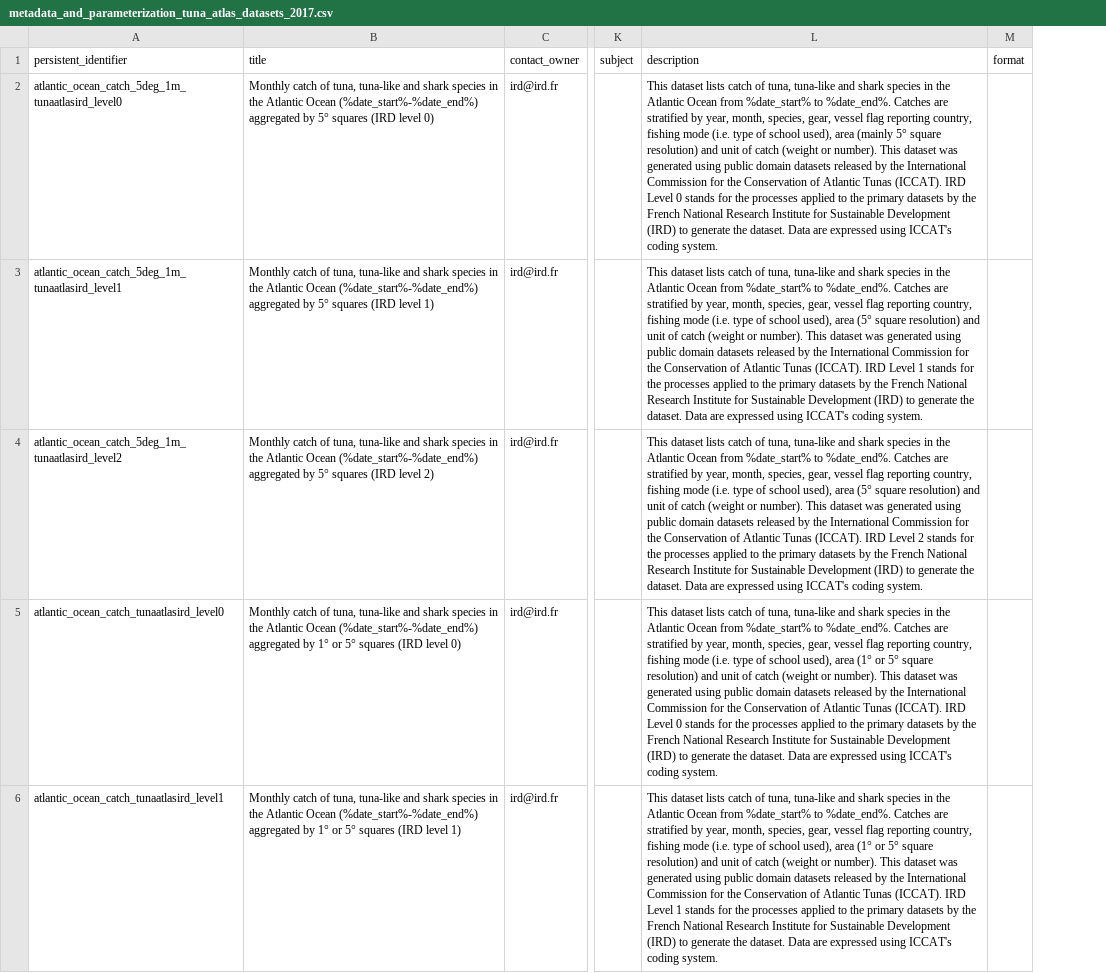
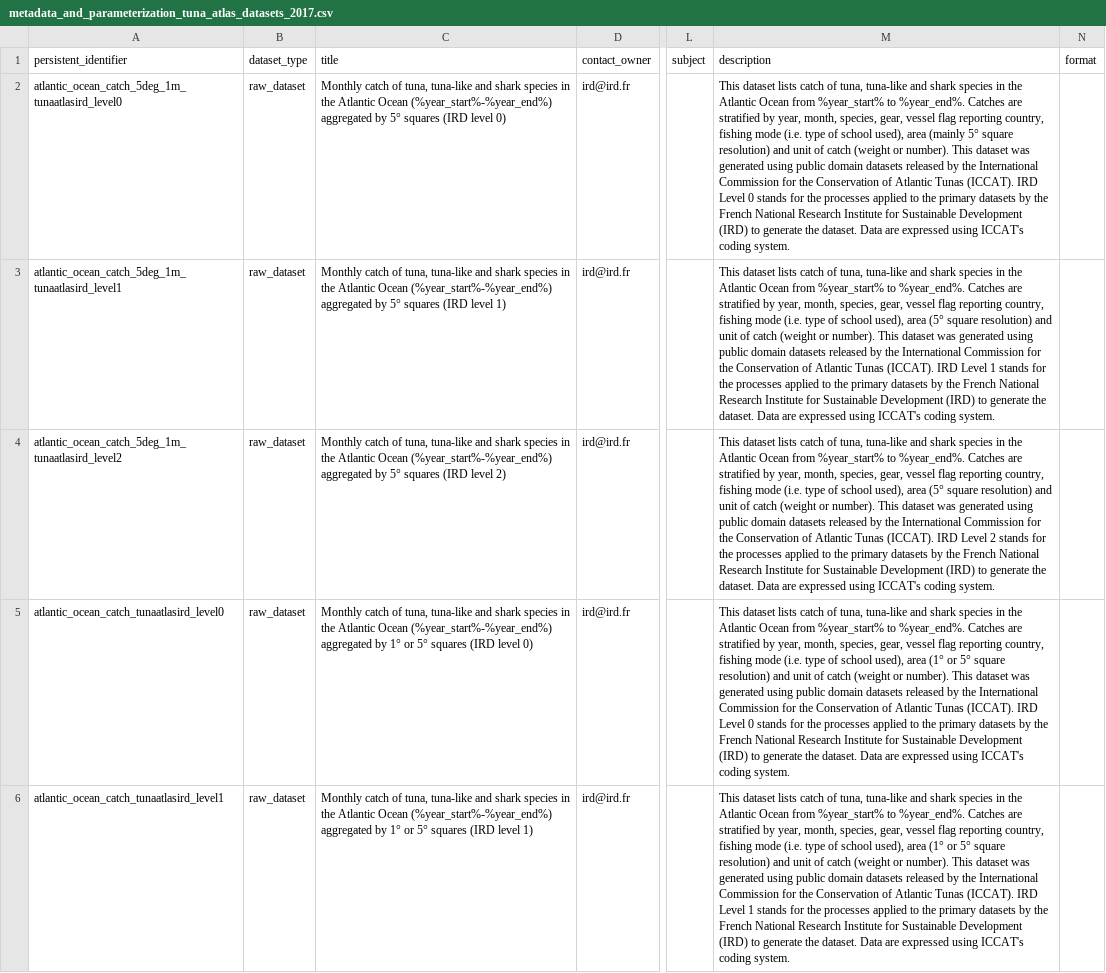
Before and after one commit to JulienLebranchu/rtunaatlas_scripts, a CSV file: tunaatlas_world/metadata_and_parameterization_files/metadata_and_parameterization_tuna_atlas_datasets_2017.csv, drawn as a sheet; only a part is shown, gaps mark what is left out; removed rows and columns are numbered as before the commit, all else as after; the diff names each change by its address in the sheet, - before the commit and + after, or states it on an @@ line.

Commit message:
review all function

```diff
--- a/tunaatlas_world/metadata_and_parameterization_files/metadata_and_parameterization_tuna_atlas_datasets_2017.csv
+++ b/tunaatlas_world/metadata_and_parameterization_files/metadata_and_parameterization_tuna_atlas_datasets_2017.csv
-column B, rows 1-6: title | Monthly catch of tuna, tuna-like and shark species in the Atlantic Ocean (%date_start%-%date_end%) aggregated by 5° squares (IRD level 0) | Monthly catch of tuna, tuna-like and shark species in the Atlantic Ocean (%date_start%-%date_end%) aggregated by 5° squares (IRD level 1) | Monthly catch of tuna, tuna-like and shark species in the Atlantic Ocean (%date_start%-%date_end%) aggregated by 5° squares (IRD level 2) | Monthly catch of tuna, tuna-like and shark species in the Atlantic Ocean (%date_start%-%date_end%) aggregated by 1° or 5° squares (IRD level 0) | Monthly catch of tuna, tuna-like and shark species in the Atlantic Ocean (%date_start%-%date_end%) aggregated by 1° or 5° squares (IRD level 1)
+column B, rows 1-6: dataset_type | raw_dataset | raw_dataset | raw_dataset | raw_dataset | raw_dataset
+column C, rows 1-6: title | Monthly catch of tuna, tuna-like and shark species in the Atlantic Ocean (%year_start%-%year_end%) aggregated by 5° squares (IRD level 0) | Monthly catch of tuna, tuna-like and shark species in the Atlantic Ocean (%year_start%-%year_end%) aggregated by 5° squares (IRD level 1) | Monthly catch of tuna, tuna-like and shark species in the Atlantic Ocean (%year_start%-%year_end%) aggregated by 5° squares (IRD level 2) | Monthly catch of tuna, tuna-like and shark species in the Atlantic Ocean (%year_start%-%year_end%) aggregated by 1° or 5° squares (IRD level 0) | Monthly catch of tuna, tuna-like and shark species in the Atlantic Ocean (%year_start%-%year_end%) aggregated by 1° or 5° squares (IRD level 1)
-column L, rows 1-6: description | This dataset lists catch of tuna, tuna-like and shark species in the Atlantic Ocean from %date_start% to %date_end%. Catches are stratified by year, month, species, gear, vessel flag reporting country, fishing mode (i.e. type of school used), area (mainly 5° square resolution) and unit of catch (weight or number). This dataset was generated using public domain datasets released by the International Commission for the Conservation of Atlantic Tunas (ICCAT). IRD Level 0 stands for the processes applied to the primary datasets by the French National Research Institute for Sustainable Development (IRD) to generate the dataset. Data are expressed using ICCAT's coding system. | This dataset lists catch of tuna, tuna-like and shark species in the Atlantic Ocean from %date_start% to %date_end%. Catches are stratified by year, month, species, gear, vessel flag reporting country, fishing mode (i.e. type of school used), area (5° square resolution) and unit of catch (weight or number). This dataset was generated using public domain datasets released by the International Commission for the Conservation of Atlantic Tunas (ICCAT). IRD Level 1 stands for the processes applied to the primary datasets by the French National Research Institute for Sustainable Development (IRD) to generate the dataset. Data are expressed using ICCAT's coding system. | This dataset lists catch of tuna, tuna-like and shark species in the Atlantic Ocean from %date_start% to %date_end%. Catches are stratified by year, month, species, gear, vessel flag reporting country, fishing mode (i.e. type of school used), area (5° square resolution) and unit of catch (weight or number). This dataset was generated using public domain datasets released by the International Commission for the Conservation of Atlantic Tunas (ICCAT). IRD Level 2 stands for the processes applied to the primary datasets by the French National Research Institute for Sustainable Development (IRD) to generate the dataset. Data are expressed using ICCAT's coding system. | This dataset lists catch of tuna, tuna-like and shark species in the Atlantic Ocean from %date_start% to %date_end%. Catches are stratified by year, month, species, gear, vessel flag reporting country, fishing mode (i.e. type of school used), area (1° or 5° square resolution) and unit of catch (weight or number). This dataset was generated using public domain datasets released by the International Commission for the Conservation of Atlantic Tunas (ICCAT). IRD Level 0 stands for the processes applied to the primary datasets by the French National Research Institute for Sustainable Development (IRD) to generate the dataset. Data are expressed using ICCAT's coding system. | This dataset lists catch of tuna, tuna-like and shark species in the Atlantic Ocean from %date_start% to %date_end%. Catches are stratified by year, month, species, gear, vessel flag reporting country, fishing mode (i.e. type of school used), area (1° or 5° square resolution) and unit of catch (weight or number). This dataset was generated using public domain datasets released by the International Commission for the Conservation of Atlantic Tunas (ICCAT). IRD Level 1 stands for the processes applied to the primary datasets by the French National Research Institute for Sustainable Development (IRD) to generate the dataset. Data are expressed using ICCAT's coding system.
+column M, rows 1-6: description | This dataset lists catch of tuna, tuna-like and shark species in the Atlantic Ocean from %year_start% to %year_end%. Catches are stratified by year, month, species, gear, vessel flag reporting country, fishing mode (i.e. type of school used), area (mainly 5° square resolution) and unit of catch (weight or number). This dataset was generated using public domain datasets released by the International Commission for the Conservation of Atlantic Tunas (ICCAT). IRD Level 0 stands for the processes applied to the primary datasets by the French National Research Institute for Sustainable Development (IRD) to generate the dataset. Data are expressed using ICCAT's coding system. | This dataset lists catch of tuna, tuna-like and shark species in the Atlantic Ocean from %year_start% to %year_end%. Catches are stratified by year, month, species, gear, vessel flag reporting country, fishing mode (i.e. type of school used), area (5° square resolution) and unit of catch (weight or number). This dataset was generated using public domain datasets released by the International Commission for the Conservation of Atlantic Tunas (ICCAT). IRD Level 1 stands for the processes applied to the primary datasets by the French National Research Institute for Sustainable Development (IRD) to generate the dataset. Data are expressed using ICCAT's coding system. | This dataset lists catch of tuna, tuna-like and shark species in the Atlantic Ocean from %year_start% to %year_end%. Catches are stratified by year, month, species, gear, vessel flag reporting country, fishing mode (i.e. type of school used), area (5° square resolution) and unit of catch (weight or number). This dataset was generated using public domain datasets released by the International Commission for the Conservation of Atlantic Tunas (ICCAT). IRD Level 2 stands for the processes applied to the primary datasets by the French National Research Institute for Sustainable Development (IRD) to generate the dataset. Data are expressed using ICCAT's coding system. | This dataset lists catch of tuna, tuna-like and shark species in the Atlantic Ocean from %year_start% to %year_end%. Catches are stratified by year, month, species, gear, vessel flag reporting country, fishing mode (i.e. type of school used), area (1° or 5° square resolution) and unit of catch (weight or number). This dataset was generated using public domain datasets released by the International Commission for the Conservation of Atlantic Tunas (ICCAT). IRD Level 0 stands for the processes applied to the primary datasets by the French National Research Institute for Sustainable Development (IRD) to generate the dataset. Data are expressed using ICCAT's coding system. | This dataset lists catch of tuna, tuna-like and shark species in the Atlantic Ocean from %year_start% to %year_end%. Catches are stratified by year, month, species, gear, vessel flag reporting country, fishing mode (i.e. type of school used), area (1° or 5° square resolution) and unit of catch (weight or number). This dataset was generated using public domain datasets released by the International Commission for the Conservation of Atlantic Tunas (ICCAT). IRD Level 1 stands for the processes applied to the primary datasets by the French National Research Institute for Sustainable Development (IRD) to generate the dataset. Data are expressed using ICCAT's coding system.
```
